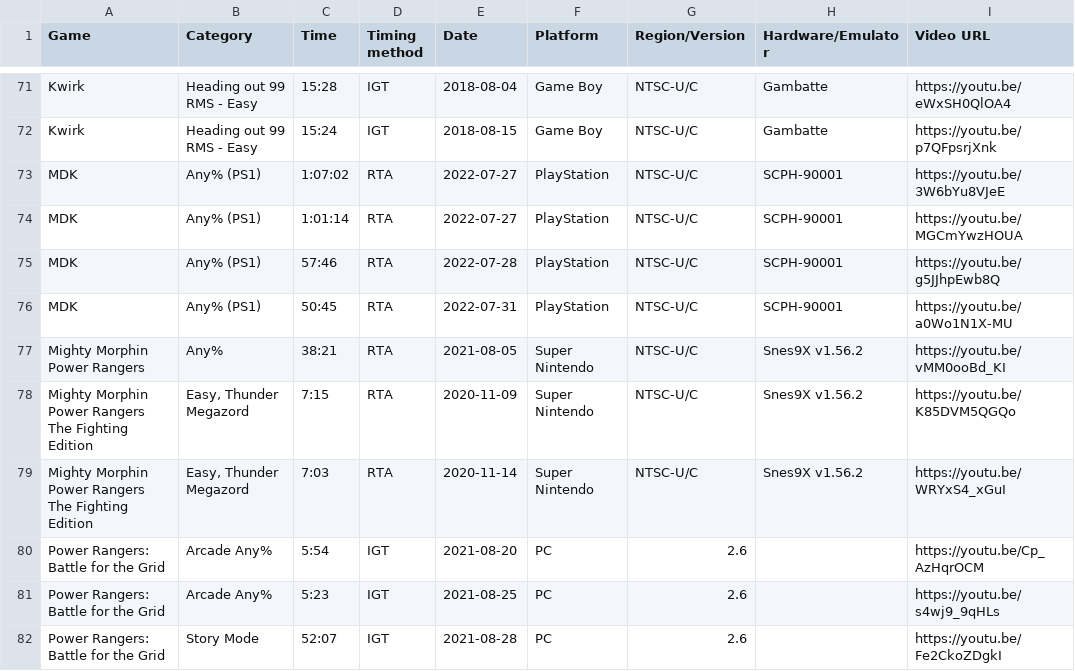
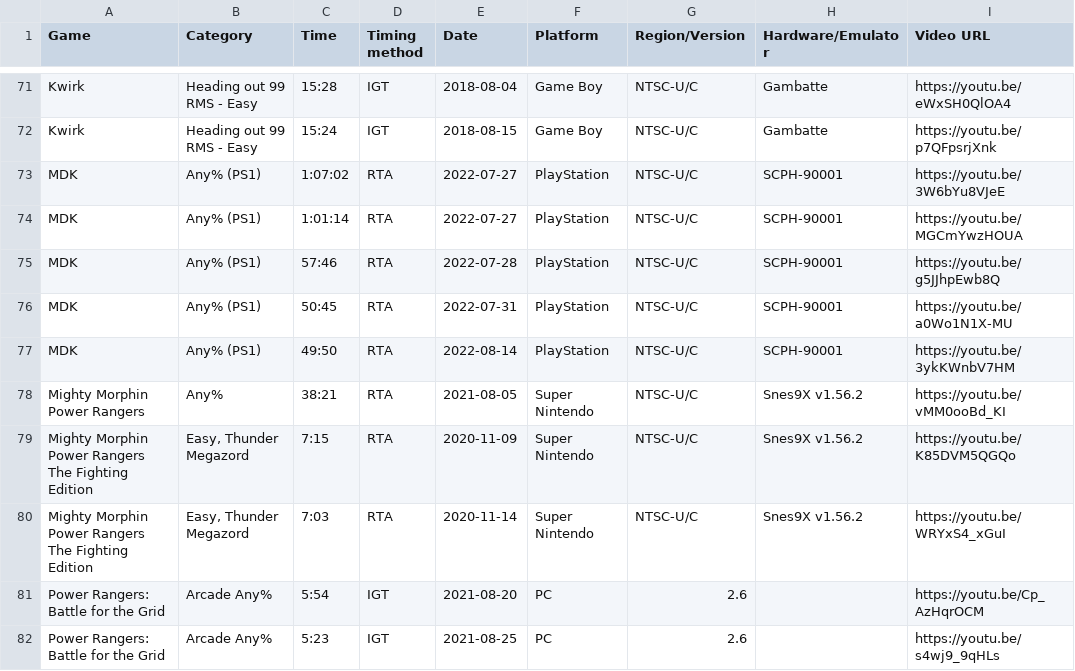
Before and after one commit to AmenAnthem/speedrun-pbs, a CSV file: pbs.csv, drawn as a sheet; only a part is shown, gaps mark what is left out; the shorter side is filled out with more unchanged rows.

Commit message:
Added new MDK PB

```diff
--- a/pbs.csv
+++ b/pbs.csv
@@ -76,2 +76,3 @@
 "MDK","Any% (PS1)","50:45","RTA","2022-07-31",PlayStation,"NTSC-U/C","SCPH-90001","https://youtu.be/a0Wo1N1X-MU"
+"MDK","Any% (PS1)","49:50","RTA","2022-08-14",PlayStation,"NTSC-U/C","SCPH-90001","https://youtu.be/3ykKWnbV7HM"
 "Mighty Morphin Power Rangers","Any%","38:21","RTA","2021-08-05","Super Nintendo","NTSC-U/C","Snes9X v1.56.2","https://youtu.be/vMM0ooBd_KI"
```
